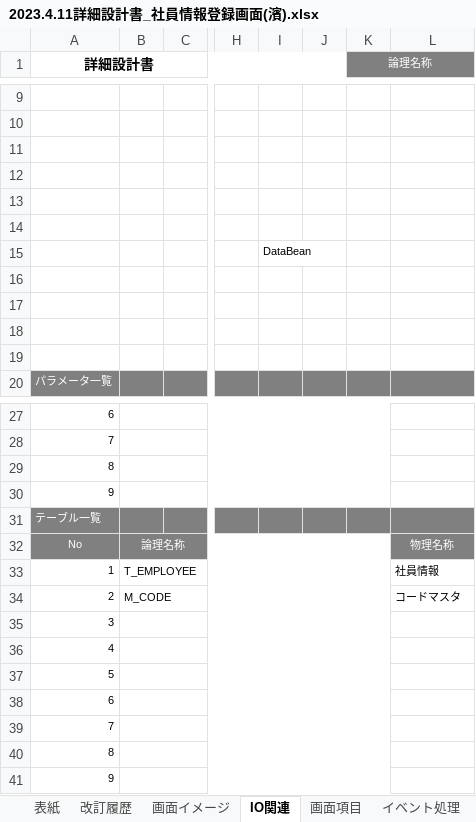
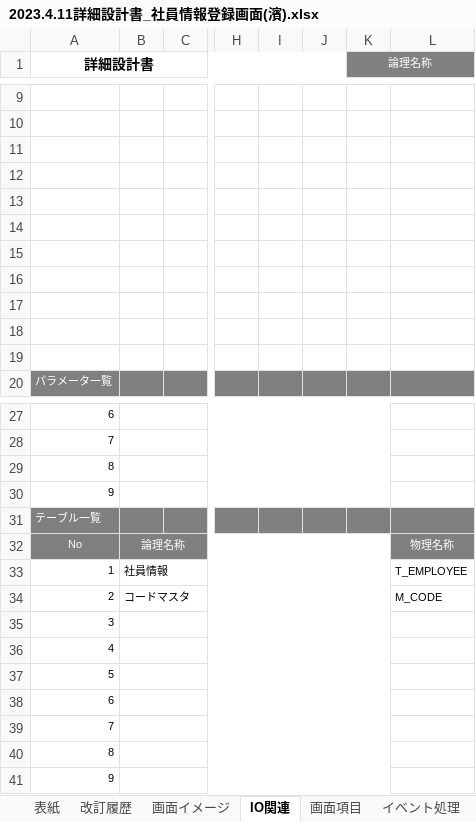
Before and after one commit to nts-ed/2023-04, an Excel workbook: 202304/02_詳細設計書/01_詳細設計書/チーム2/2023.4.11詳細設計書_社員情報登録画面(濱).xlsx, sheet IO関連, drawn as a sheet; only a part is shown, gaps mark what is left out; values as stored, in another font and other column widths than the file's, no borders; charts and pictures not drawn; the diff names each change by its address in the sheet, - before the commit and + after, or states it on an @@ line.

```diff
--- a/202304/02_詳細設計書/01_詳細設計書/チーム2/2023.4.11詳細設計書_社員情報登録画面(濱).xlsx (sheet IO関連)
+++ b/202304/02_詳細設計書/01_詳細設計書/チーム2/2023.4.11詳細設計書_社員情報登録画面(濱).xlsx (sheet IO関連)
-I15: DataBean
+I15: (empty)
-B33: T_EMPLOYEE
+B33: 社員情報
-L33: 社員情報
+L33: T_EMPLOYEE
-B34: M_CODE
+B34: コードマスタ
-L34: コードマスタ
+L34: M_CODE
```
Also changed, not shown: sheet イベント処理, charts or pictures.
